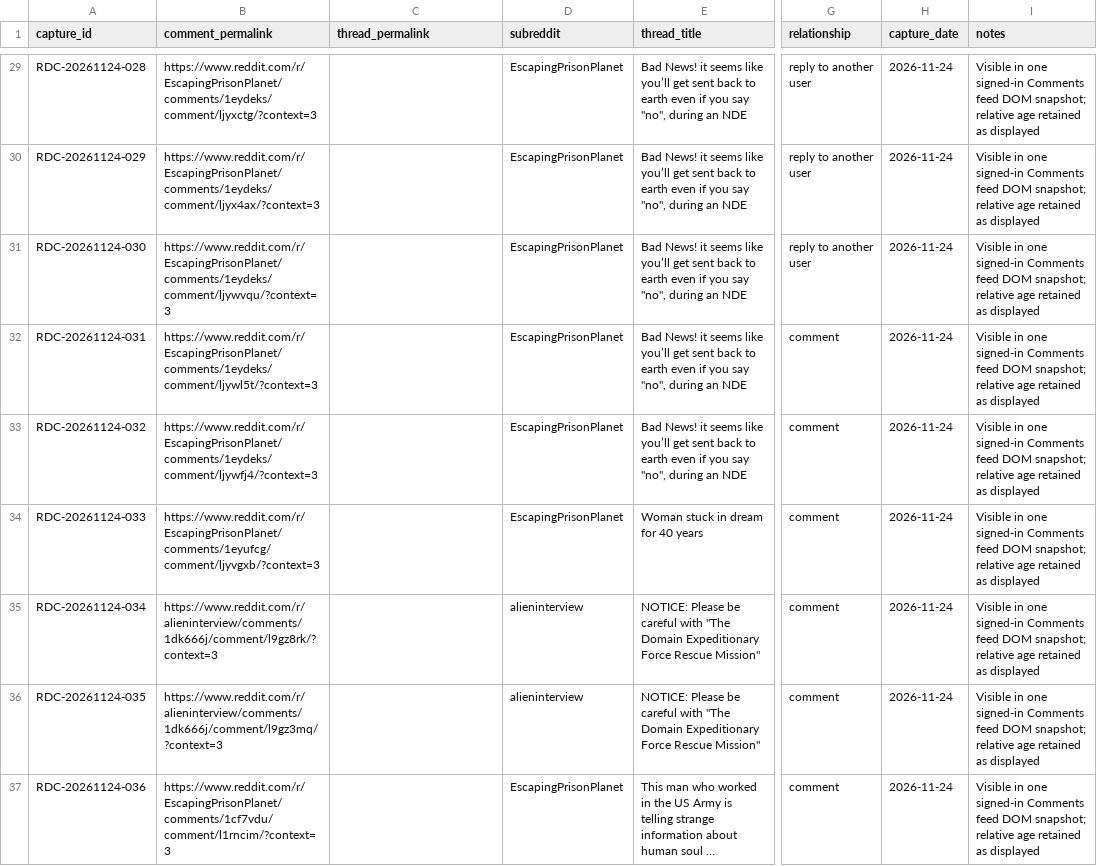
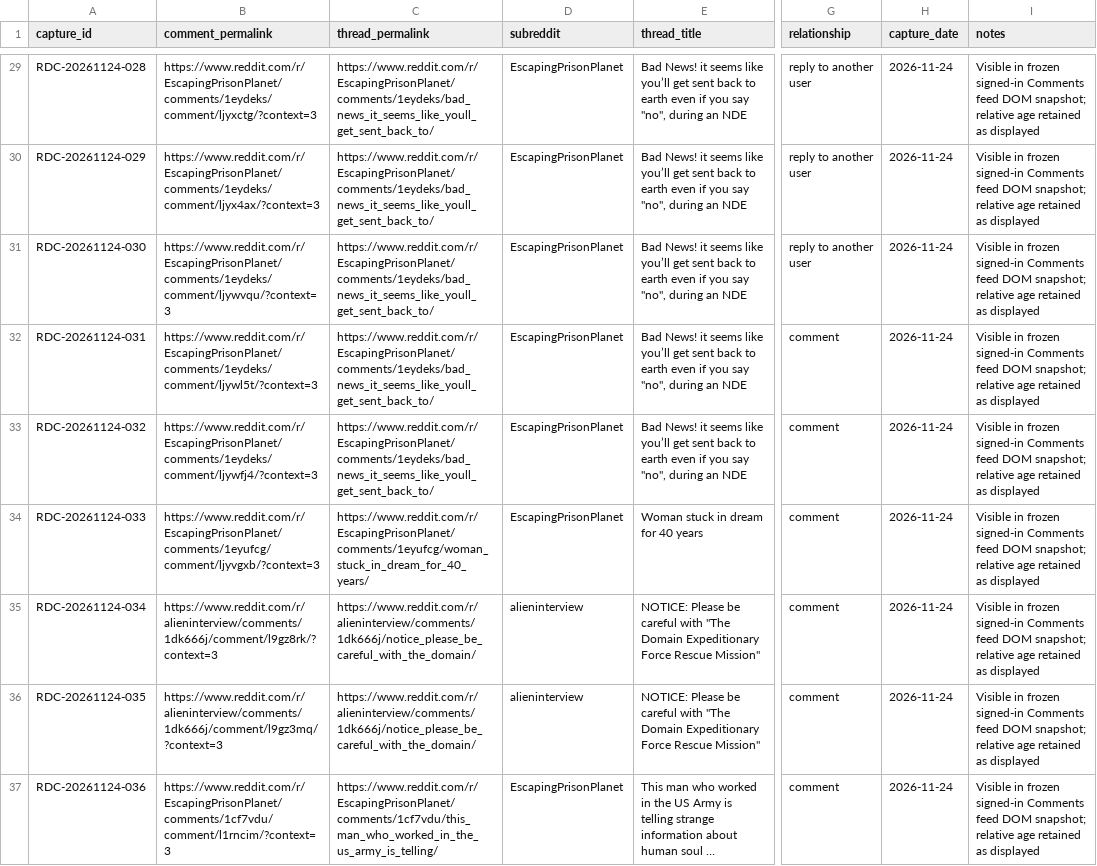
Before and after one commit to shifter888ai/ScienceOfOrigin, a CSV file: library/record-index/reddit-comments-live-capture-2026-11-24.csv, drawn as a sheet; only a part is shown, gaps mark what is left out; long unchanged cells end in …; the diff covers the shown part only; the diff names each change by its address in the sheet, - before the commit and + after, or states it on an @@ line.

Commit message:
Correct parent thread URLs in frozen Reddit comments index

```diff
--- a/library/record-index/reddit-comments-live-capture-2026-11-24.csv
+++ b/library/record-index/reddit-comments-live-capture-2026-11-24.csv
-C29:C33 (thread_permalink): (empty)
+C29:C33 (thread_permalink): https://www.reddit.com/r/EscapingPrisonPlanet/comments/1eydeks/bad_news_it_seems_like_youll_get_sent_back_to/
-I29:I37 (notes): Visible in one signed-in Comments…
+I29:I37 (notes): Visible in frozen signed-in Comments…
-C34 (thread_permalink): (empty)
+C34 (thread_permalink): https://www.reddit.com/r/EscapingPrisonPlanet/comments/1eyufcg/woman_stuck_in_dream_for_40_years/
-C35:C36 (thread_permalink): (empty)
+C35:C36 (thread_permalink): https://www.reddit.com/r/alieninterview/comments/1dk666j/notice_please_be_careful_with_the_domain/
-C37 (thread_permalink): (empty)
+C37 (thread_permalink): https://www.reddit.com/r/EscapingPrisonPlanet/comments/1cf7vdu/this_man_who_worked_in_the_us_army_is_telling/
```
Also changed, not shown: 54 edited cells elsewhere in this file.
